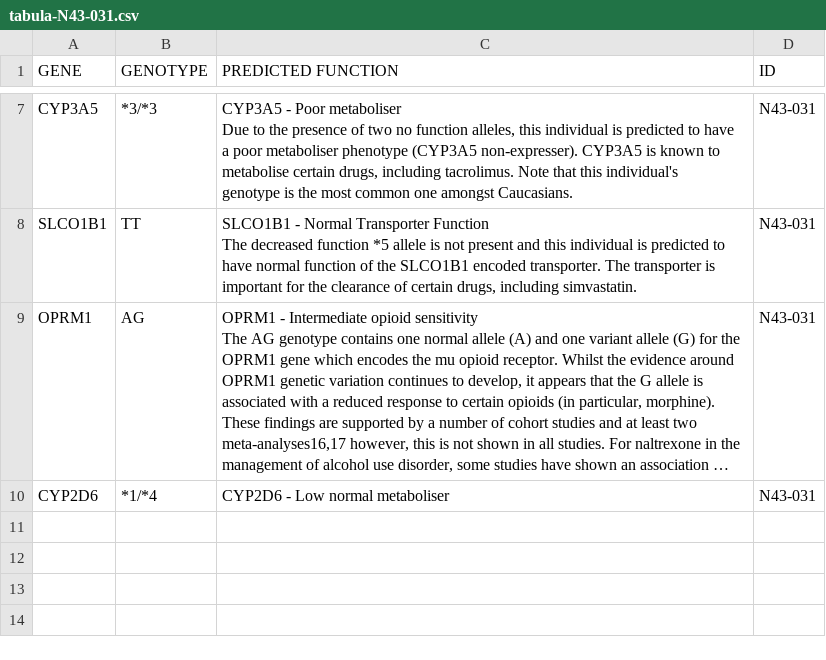
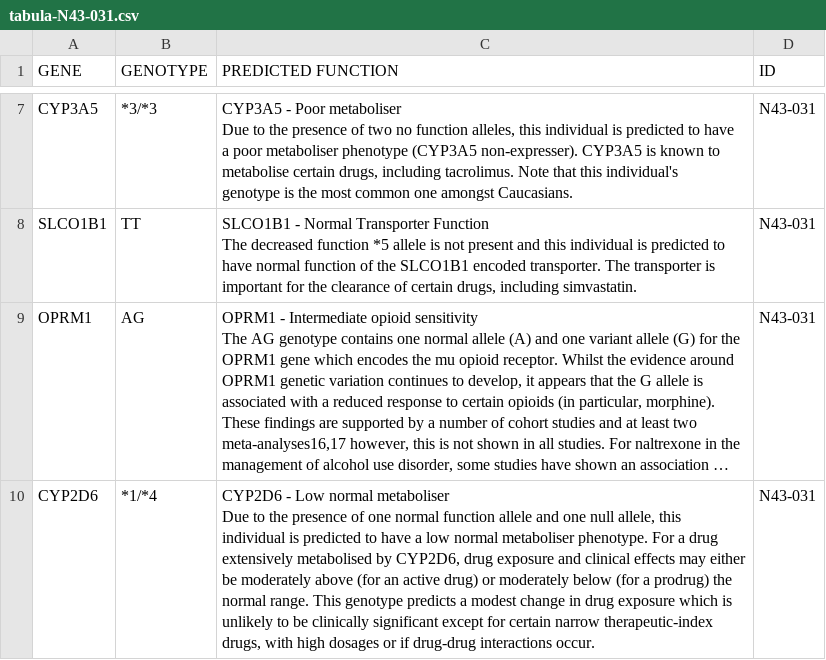
Before and after one commit to sambreaux/pgx, a CSV file: mydna/tabula-N43-031.csv, drawn as a sheet; only a part is shown, gaps mark what is left out; long unchanged cells end in …; ↵ is a line break in a cell; the diff names each change by its address in the sheet, - before the commit and + after, or states it on an @@ line.

```diff
--- a/mydna/tabula-N43-031.csv
+++ b/mydna/tabula-N43-031.csv
-C10 (PREDICTED FUNCTION): …normal metaboliser
+C10 (PREDICTED FUNCTION): …normal metaboliser ↵ Due to the presence of one normal function allele and one null allele, this ↵ individual is predicted to have a low normal metaboliser phenotype. For a drug ↵ extensively metabolised by CYP2D6, drug exposure and clinical effects may either ↵ be moderately above (for an active drug) or moderately below (for a prodrug) the ↵ normal range. This genotype predicts a modest change in drug exposure which is ↵ unlikely to be clinically significant except for certain narrow therapeutic-index ↵ drugs, with high dosages or if drug-drug interactions occur.
```
Also changed, not shown: mydna/tabula-L65-346.csv, mydna/tabula-N83-071.csv, 2 other files.
